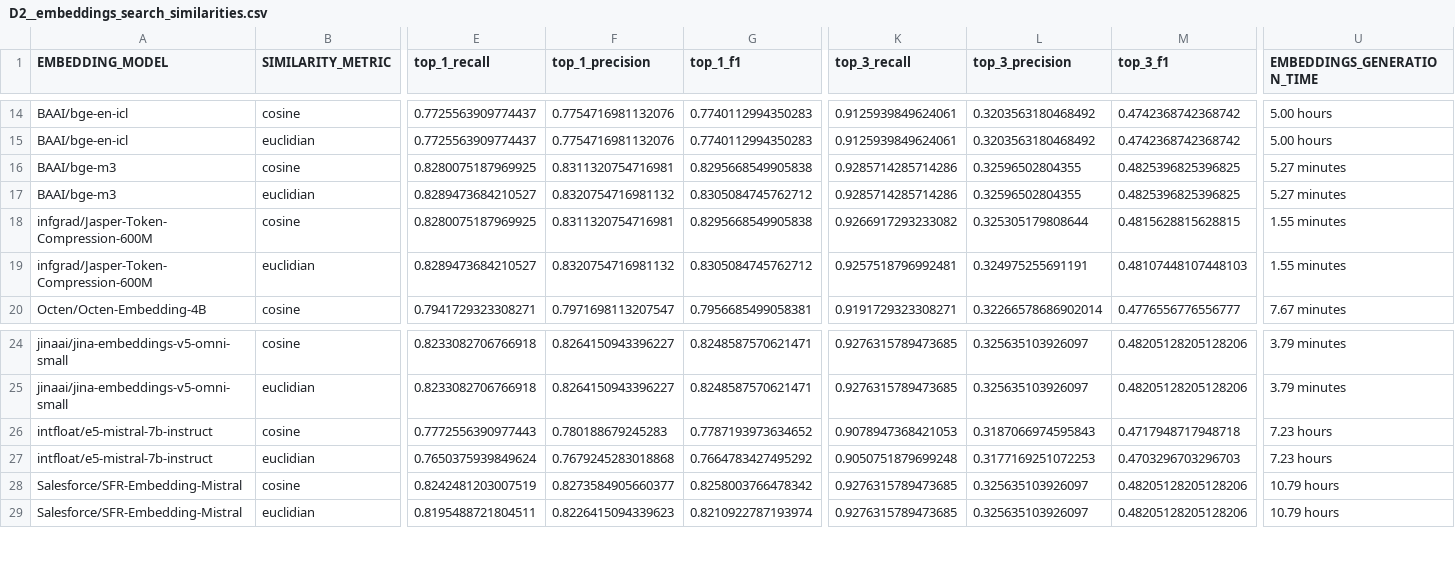
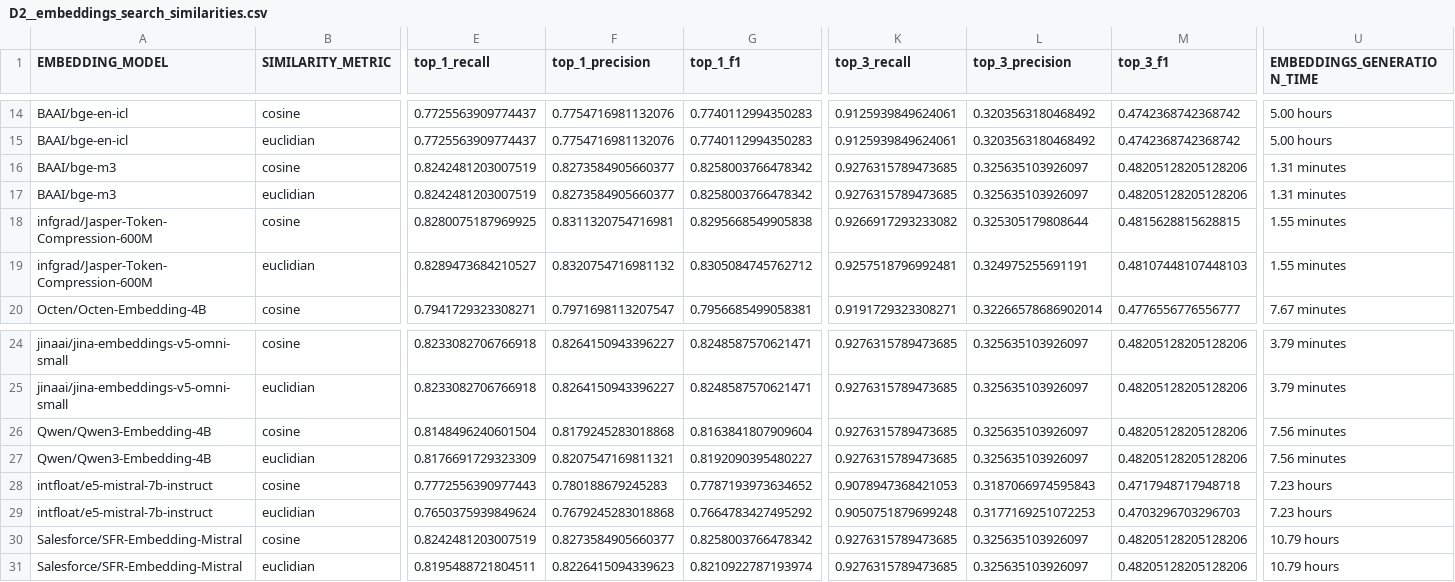
Before and after one commit to panoskorovesis/llms-for-labeling-in-ER, a CSV file: results/D2__embeddings_search_similarities.csv, drawn as a sheet; only a part is shown, gaps mark what is left out; rows hold the shown columns only; the diff names each change by its address in the sheet, - before the commit and + after, or states it on an @@ line.

Commit message:
Add new embeddings models

```diff
--- a/results/D2__embeddings_search_similarities.csv
+++ b/results/D2__embeddings_search_similarities.csv
-E16 (top_1_recall): 0.8280075187969925
+E16 (top_1_recall): 0.8242481203007519
-F16 (top_1_precision): 0.8311320754716981
+F16 (top_1_precision): 0.8273584905660377
-G16 (top_1_f1): 0.8295668549905838
+G16 (top_1_f1): 0.8258003766478342
-K16:K17 (top_3_recall): 0.9285714285714286
+K16:K17 (top_3_recall): 0.9276315789473685
-L16:L17 (top_3_precision): 0.32596502804355
+L16:L17 (top_3_precision): 0.325635103926097
-M16:M17 (top_3_f1): 0.4825396825396825
+M16:M17 (top_3_f1): 0.48205128205128206
-U16:U17 (EMBEDDINGS_GENERATION_TIME): 5.27 minutes
+U16:U17 (EMBEDDINGS_GENERATION_TIME): 1.31 minutes
-E17 (top_1_recall): 0.8289473684210527
+E17 (top_1_recall): 0.8242481203007519
-F17 (top_1_precision): 0.8320754716981132
+F17 (top_1_precision): 0.8273584905660377
-G17 (top_1_f1): 0.8305084745762712
+G17 (top_1_f1): 0.8258003766478342
+row 26: Qwen/Qwen3-Embedding-4B | cosine | 0.8148496240601504 | 0.8179245283018868 | 0.8163841807909604 | 0.9276315789473685 | 0.325635103926097 | 0.48205128205128206 | 7.56 minutes
+row 27: Qwen/Qwen3-Embedding-4B | euclidian | 0.8176691729323309 | 0.8207547169811321 | 0.8192090395480227 | 0.9276315789473685 | 0.325635103926097 | 0.48205128205128206 | 7.56 minutes
```
Also changed, not shown: 3 other files.
